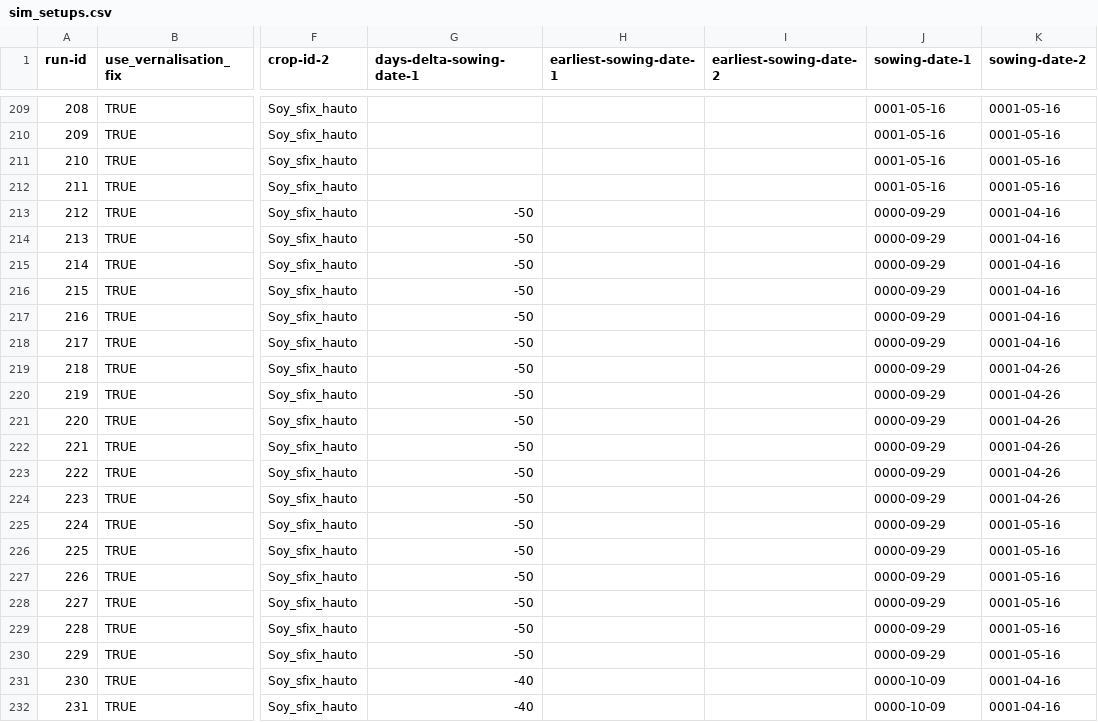
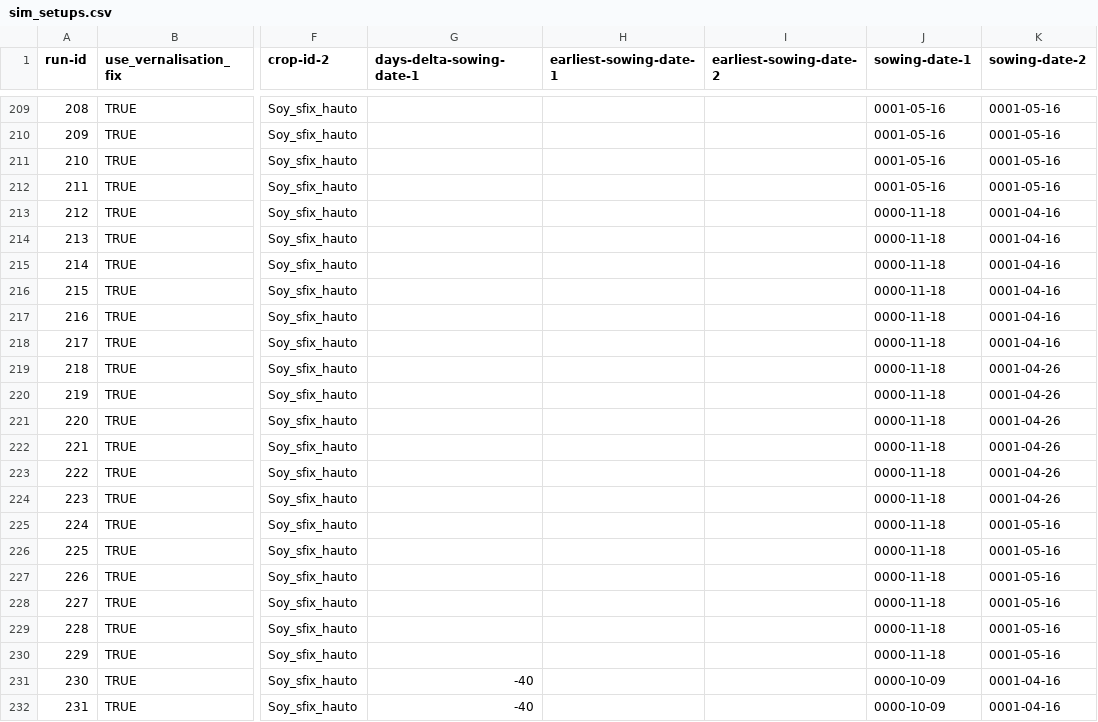
Before and after one commit to zalf-rpm/divCROP, a CSV file: sim_setups.csv, drawn as a sheet; only a part is shown, gaps mark what is left out; the diff names each change by its address in the sheet, - before the commit and + after, or states it on an @@ line.

Commit message:
setups a0ss

```diff
--- a/sim_setups.csv
+++ b/sim_setups.csv
-G213:G230 (days-delta-sowing-date-1): -50
+G213:G230 (days-delta-sowing-date-1): (empty)
-J213:J230 (sowing-date-1): 0000-09-29
+J213:J230 (sowing-date-1): 0000-11-18
```
